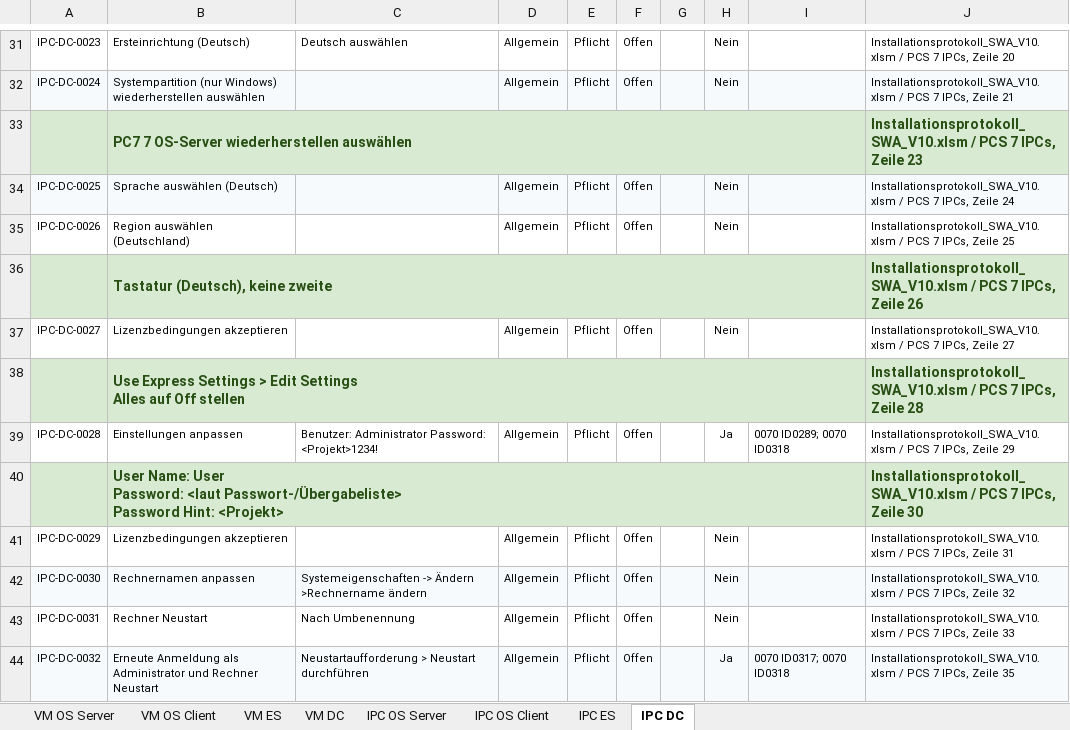
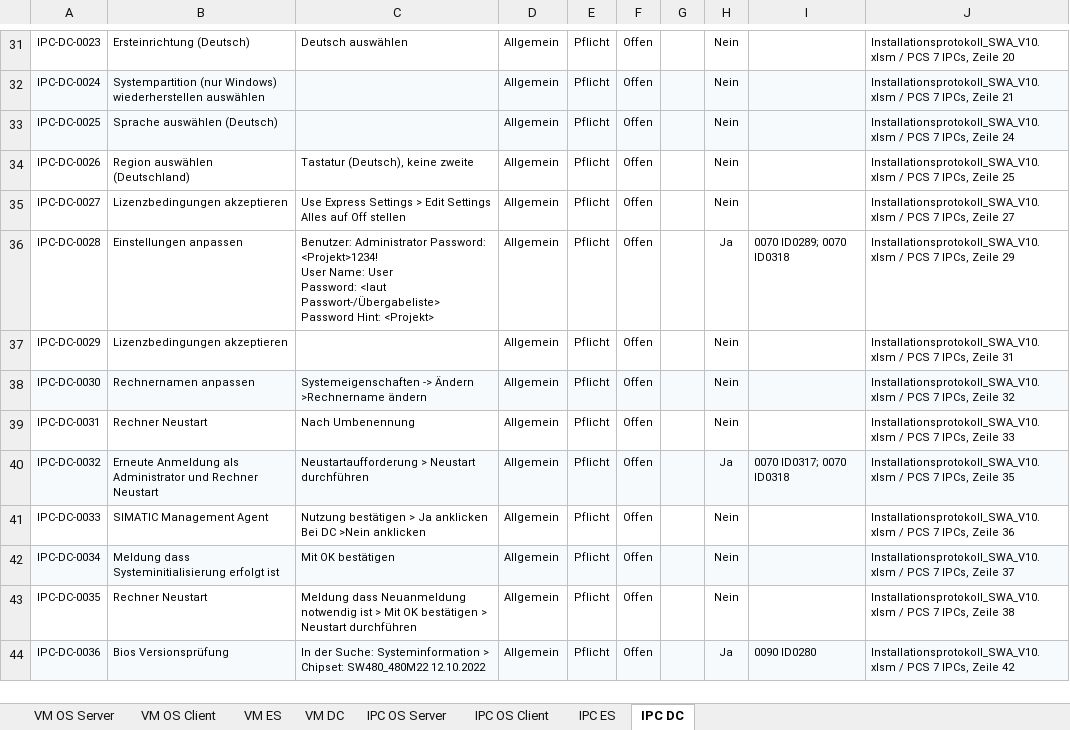
Before and after one commit to SiVaaSAutomation/sivaas_docu_valid2026, an Excel workbook: Master_Installationsliste_VM_IPC_PCS7_V10.xlsx, sheet IPC DC, drawn as a sheet; only a part is shown, gaps mark what is left out; the shorter side is filled out with more unchanged rows; values as stored, in another font and other column widths than the file's, no borders; conditional formats not drawn; removed rows and columns are numbered as before the commit, all else as after; ↵ is a line break in a cell; the diff names each change by its address in the sheet, - before the commit and + after, or states it on an @@ line.

```diff
--- a/Master_Installationsliste_VM_IPC_PCS7_V10.xlsx (sheet IPC DC)
+++ b/Master_Installationsliste_VM_IPC_PCS7_V10.xlsx (sheet IPC DC)
-row 33:  | PC7 7 OS-Server wiederherstellen auswählen |  |  |  |  |  |  |  | Installationsprotokoll_SWA_V10.xlsm / PCS 7 IPCs, Zeile 23
-C34: (empty)
+C34: Tastatur (Deutsch), keine zweite
-row 36:  | Tastatur (Deutsch), keine zweite |  |  |  |  |  |  |  | Installationsprotokoll_SWA_V10.xlsm / PCS 7 IPCs, Zeile 26
-C35: (empty)
+C35: Use Express Settings > Edit Settings ↵ Alles auf Off stellen
-row 38:  | Use Express Settings > Edit Settings ↵ Alles auf Off stellen |  |  |  |  |  |  |  | Installationsprotokoll_SWA_V10.xlsm / PCS 7 IPCs, Zeile 28
-C36: …Password: <Projekt>1234!
+C36: …Password: <Projekt>1234! ↵ User Name: User ↵ Password: <laut Passwort-/Übergabeliste> ↵ Password Hint: <Projekt>
-row 40:  | User Name: User ↵ Password: <laut Passwort-/Übergabeliste> ↵ Password Hint: <Projekt> |  |  |  |  |  |  |  | Installationsprotokoll_SWA_V10.xlsm / PCS 7 IPCs, Zeile 30
```
Also changed, not shown: 1 other file.
